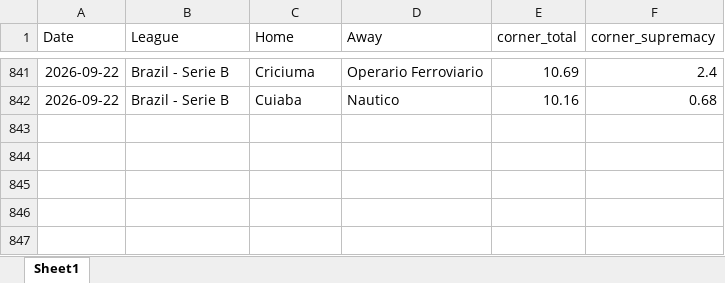
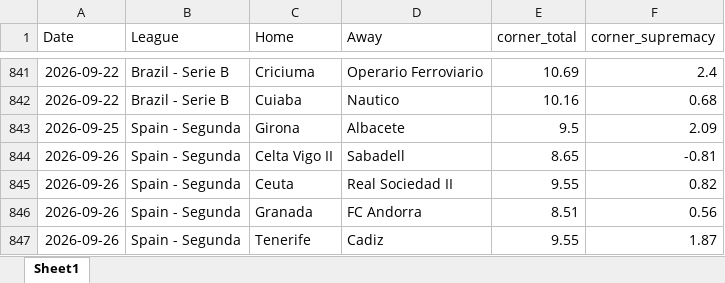
Before and after one commit to super-luke-chambers/pin_scraper, an Excel workbook: outputs/pinnacle_corners_historical.xlsx, sheet Sheet1, drawn as a sheet; only a part is shown, gaps mark what is left out; values as stored, in another font and other column widths than the file's, no borders; the diff names each change by its address in the sheet, - before the commit and + after, or states it on an @@ line.

```diff
--- a/outputs/pinnacle_corners_historical.xlsx (sheet Sheet1)
+++ b/outputs/pinnacle_corners_historical.xlsx (sheet Sheet1)
+row 843: 2026-09-25 | Spain - Segunda | Girona | Albacete | 9.5 | 2.09
+row 844: 2026-09-26 | Spain - Segunda | Celta Vigo II | Sabadell | 8.65 | -0.81
+row 845: 2026-09-26 | Spain - Segunda | Ceuta | Real Sociedad II | 9.55 | 0.82
+row 846: 2026-09-26 | Spain - Segunda | Granada | FC Andorra | 8.51 | 0.56
+row 847: 2026-09-26 | Spain - Segunda | Tenerife | Cadiz | 9.55 | 1.87
```
Also changed, not shown: outputs/pinnacle_odds_data.xlsx, 2 other files.
